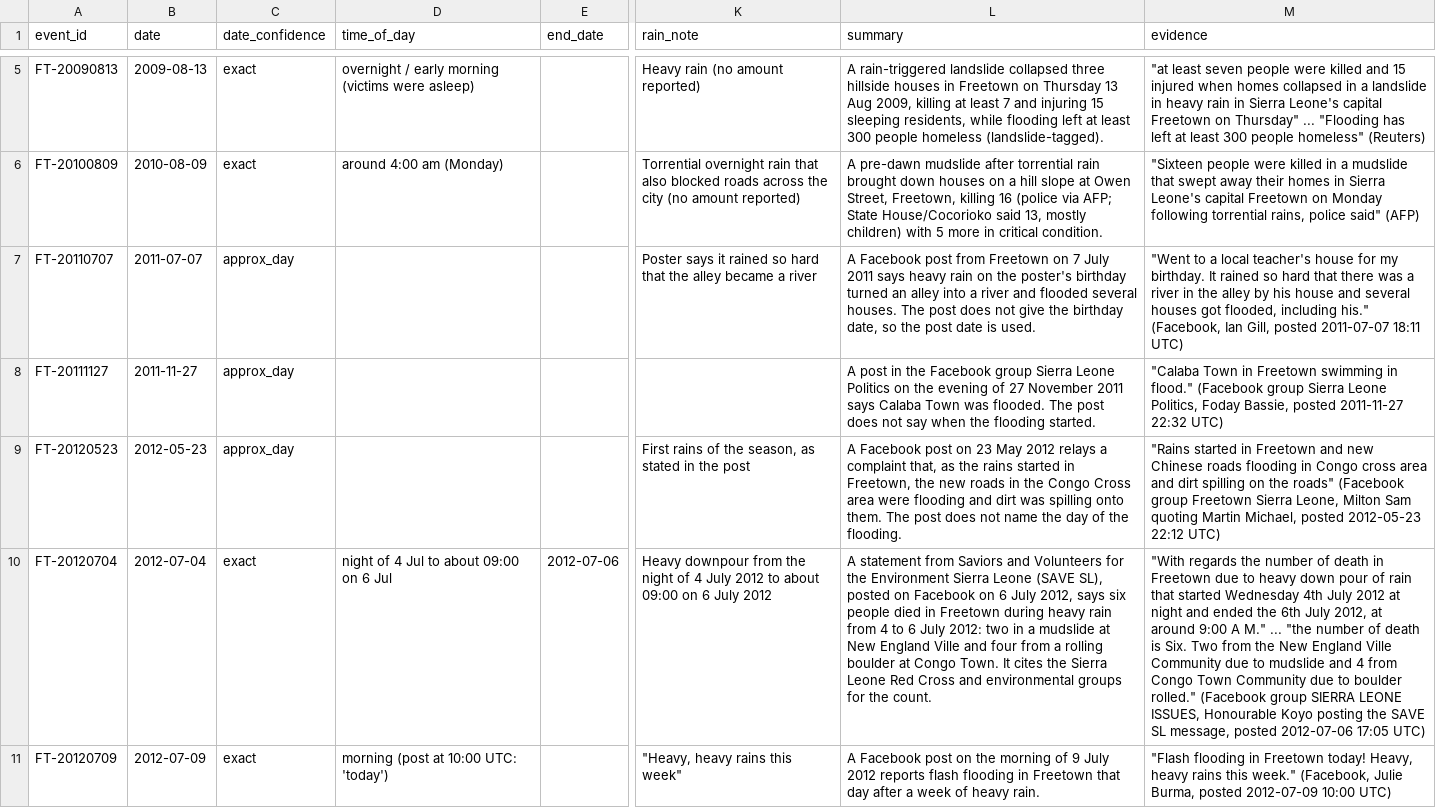
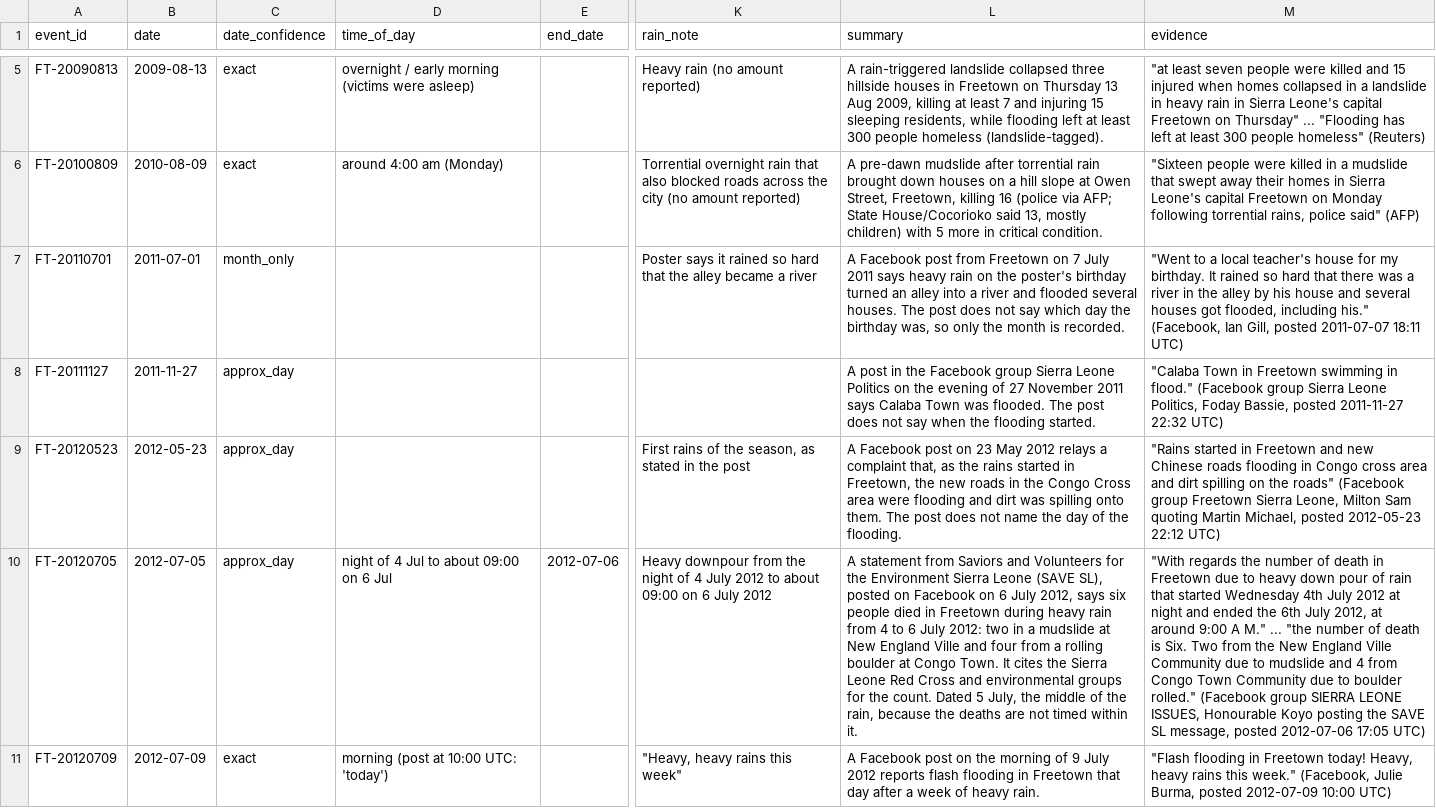
Before and after one commit to moseskolleh/Lion_Eyes, a CSV file: data/events/freetown_floods.csv, drawn as a sheet; only a part is shown, gaps mark what is left out; the diff covers the shown part only; the diff names each change by its address in the sheet, - before the commit and + after, or states it on an @@ line.

```diff
--- a/data/events/freetown_floods.csv
+++ b/data/events/freetown_floods.csv
-A7 (event_id): FT-20110707
+A7 (event_id): FT-20110701
-B7 (date): 2011-07-07
+B7 (date): 2011-07-01
-C7 (date_confidence): approx_day
+C7 (date_confidence): month_only
-L7 (summary): …does not give the birthday date, so the post date is used.
+L7 (summary): …does not say which day the birthday was, so only the month is recorded.
-A10 (event_id): FT-20120704
+A10 (event_id): FT-20120705
-B10 (date): 2012-07-04
+B10 (date): 2012-07-05
-C10 (date_confidence): exact
+C10 (date_confidence): approx_day
-L10 (summary): …the count.
+L10 (summary): …the count. Dated 5 July, the middle of the rain, because the deaths are not timed within it.
```
Also changed, not shown: 1 removed row and 2 edited cells elsewhere in this file, data/derived/map_places.csv, 28 other files.
